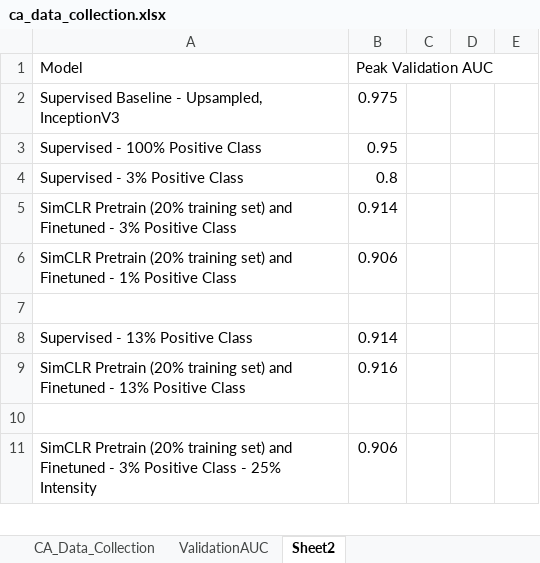
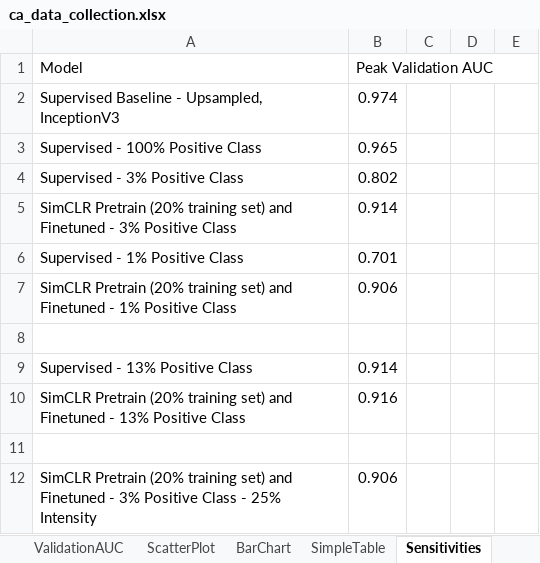
Before and after one commit to mariaauslander/capstone_fall20_irrigation, an Excel workbook: images/ca_data_collection.xlsx, sheet Sensitivities, drawn as a sheet; only a part is shown; values as stored, in another font and other column widths than the file's, no borders; the diff covers the shown part only; the diff names each change by its address in the sheet, - before the commit and + after, or states it on an @@ line.

```diff
--- a/images/ca_data_collection.xlsx (sheet Sensitivities)
+++ b/images/ca_data_collection.xlsx (sheet Sensitivities)
-sheet tab: Sheet2
+sheet tab: Sensitivities
+sheet tab: ScatterPlot
+sheet tab: BarChart
+sheet tab: SimpleTable
-B2 (Peak Validation AUC): 0.975
+B2 (Peak Validation AUC): 0.974
-B3 (Peak Validation AUC): 0.95
+B3 (Peak Validation AUC): 0.965
-B4 (Peak Validation AUC): 0.8
+B4 (Peak Validation AUC): 0.802
+row 6: Supervised - 1% Positive Class | 0.701
```
Also changed, not shown: 53 added rows elsewhere in this sheet, sheet CA_Data_Collection, charts or pictures, 1 other file.
